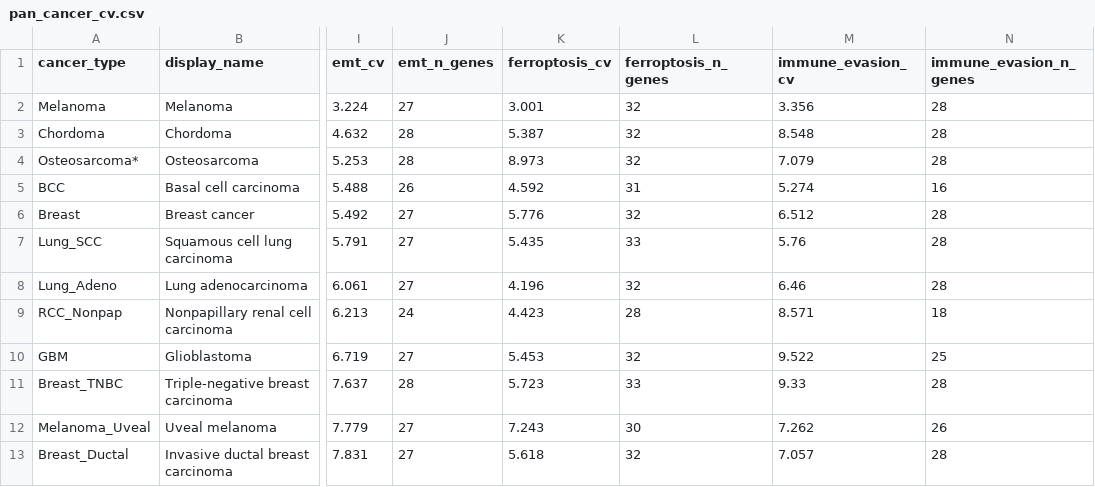
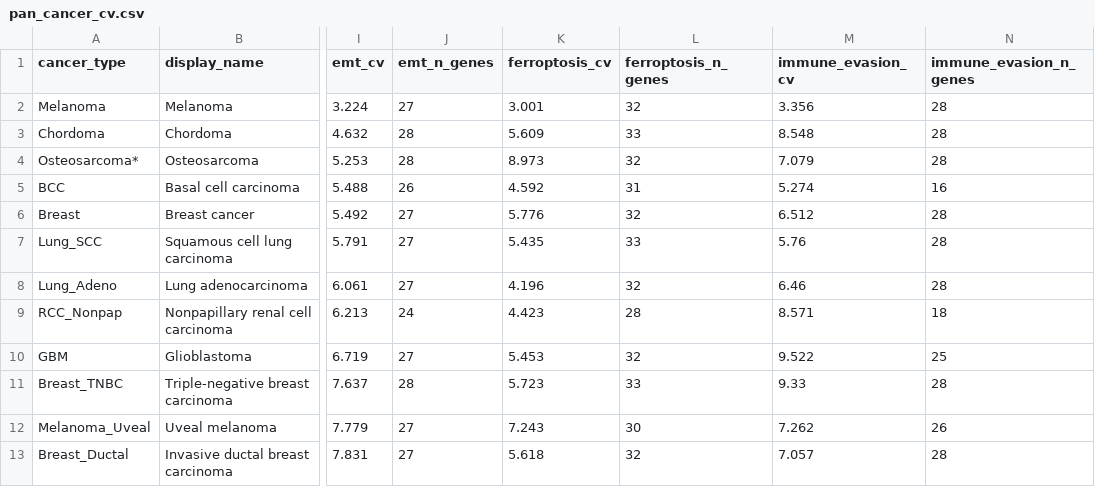
Before and after one commit to aistanbulresearch/msep, a CSV file: data/pan_cancer_cv.csv, drawn as a sheet; only a part is shown, gaps mark what is left out; the diff names each change by its address in the sheet, - before the commit and + after, or states it on an @@ line.

Commit message:
Standardize ferroptosis gene set to the analysis set (chordoma CV 5.61, rank 7) (#11)
* fix(pathways): standardize ferroptosis gene set to the analysis set

Two different 33-gene ferroptosis sets were in circulation: the one the package
shipped and the one the manuscript analysis actually used. They shared only 28
genes. The analysis set is what the published figures report (Figure 2, the scVI
decomposition, gene-set sensitivity), so the package is standardized to it and
the pan-cancer value and Supplementary Table S1 follow.

Swap five genes in msep.pathways.FERROPTOSIS:
  in:  HSPB1, IREB2, NFS1, PROM2, STEAP3
  out: ALOX15B, CARS1, CISD2, PEBP1, SLC3A2

Confirmed against the chordoma h5ad: all 33 analysis-set genes are present and
expressed in CSC_TBXT+, giving ferroptosis CV = 5.609. The earlier 5.387 came
from the other set, not from dropping one gene (removing any single gene from
the analysis set gives 5.07-5.36, never 5.387).

Consequences, all consistent on the analysis set:
- data/pan_cancer_cv.csv: chordoma ferroptosis 5.387 -> 5.609; rank 5th -> 7th
  of twelve. The types straddling chordoma (GBM 5.45, invasive ductal breast
  5.62) are gene-set-invariant, so the 7th-place rank is robust.
- Supplementary Table S1 now lists the analysis-set ferroptosis genes.
- Guard tests updated: ferroptosis CV 5.609, rank 7, gene-set membership.

Also fix build_supplementary_tables.py to prepend the repo root to sys.path, so
running it as a script imports the local package rather than any pip-installed
msep (which was silently producing S1 from the old gene set).

Full suite 122 passed.

* docs: update revision notes for ferroptosis gene-set standardization

Rewrite section B2: the discrepancy was two different 33-gene ferroptosis sets
(28 shared), not a 33-vs-32 issue. Resolved by re-running from the h5ad: the
analysis set is canonical (all 33 genes present and expressed), giving chordoma
ferroptosis 5.61 and rank 7th of twelve.

Figure 2 (5.61) is already correct; Figure 3 (5.39) now needs regenerating to
5.61 -- flipped from the earlier note. Package, pan-cancer table, Table S1, and
main.tex text updated in repo.

```diff
--- a/data/pan_cancer_cv.csv
+++ b/data/pan_cancer_cv.csv
-K3 (ferroptosis_cv): 5.387
+K3 (ferroptosis_cv): 5.609
-L3 (ferroptosis_n_genes): 32
+L3 (ferroptosis_n_genes): 33
```
Also changed, not shown: 5 other files.
